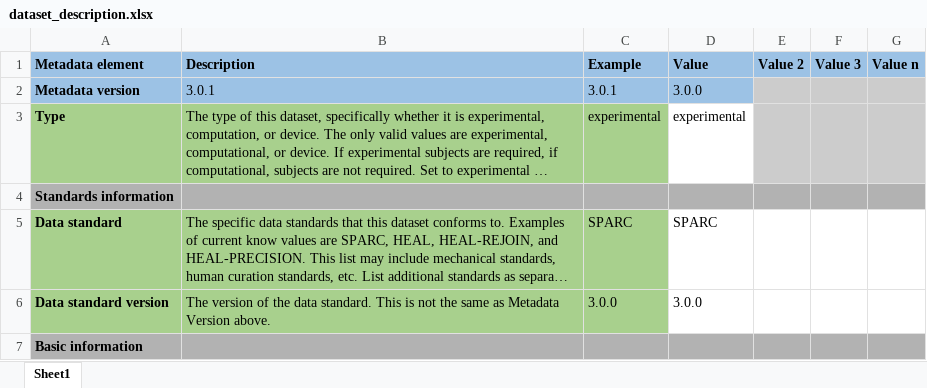
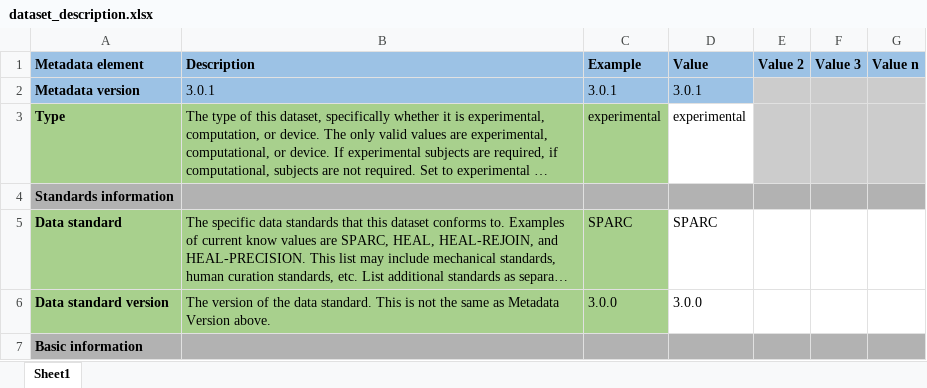
Before and after one commit to zeplar-exe/sparc-curation, an Excel workbook: resources/DatasetTemplate/dataset_description.xlsx, sheet Sheet1, drawn as a sheet; only a part is shown; long unchanged cells end in …; values as stored, in another font and other column widths than the file's, no borders; the diff names each change by its address in the sheet, - before the commit and + after, or states it on an @@ line.

Commit message:
template dataset description missed one template version

```diff
--- a/resources/DatasetTemplate/dataset_description.xlsx (sheet Sheet1)
+++ b/resources/DatasetTemplate/dataset_description.xlsx (sheet Sheet1)
-D2 (Value): 3.0.0
+D2 (Value): 3.0.1
```
